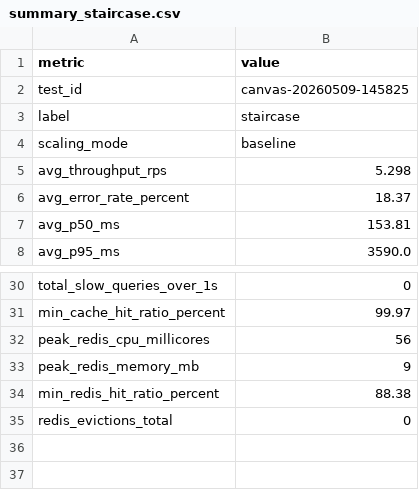
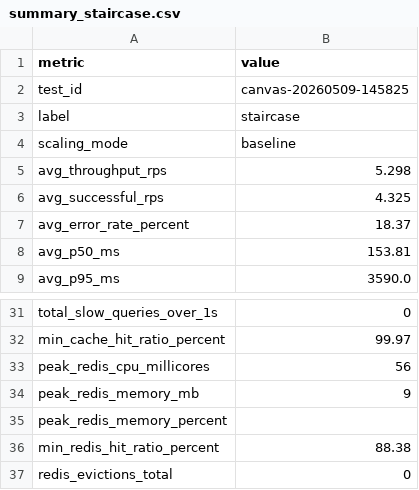
Before and after one commit to giakhanh22024558/canvas-k8s, a CSV file: testing/results/stage1-baseline-vpa-run03-20260509-145825/summary_staircase.csv, drawn as a sheet; only a part is shown, gaps mark what is left out.

```diff
--- a/testing/results/stage1-baseline-vpa-run03-20260509-145825/summary_staircase.csv
+++ b/testing/results/stage1-baseline-vpa-run03-20260509-145825/summary_staircase.csv
@@ -5,2 +5,3 @@ scaling_mode,baseline
 avg_throughput_rps,5.298
+avg_successful_rps,4.325
 avg_error_rate_percent,18.37
@@ -33,2 +34,3 @@ peak_redis_cpu_millicores,56
 peak_redis_memory_mb,9
+peak_redis_memory_percent,
 min_redis_hit_ratio_percent,88.38
```
Also changed, not shown: testing/results/stage1-baseline-vpa-run01-20260509-123559/summary_staircase.csv, testing/results/stage1-baseline-vpa-run02-20260509-134700/summary_staircase.csv.
